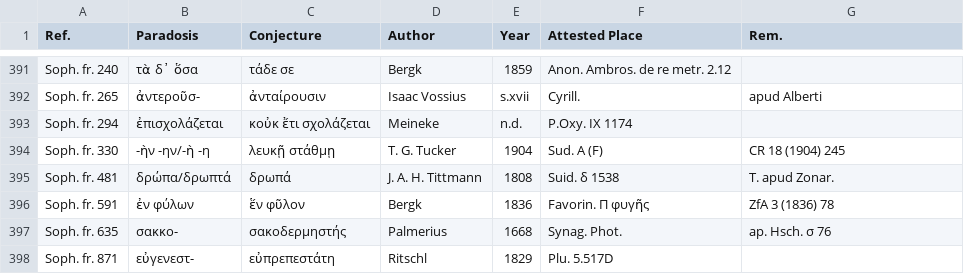
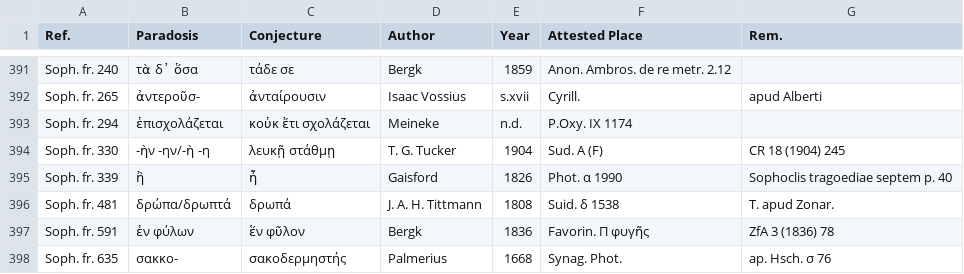
Before and after one commit to t18d/attested-conjectures, a CSV file: attested-conjectures.csv, drawn as a sheet; only a part is shown, gaps mark what is left out; the shorter side is filled out with more unchanged rows; the diff names each change by its address in the sheet, - before the commit and + after, or states it on an @@ line.

Commit message:
Update attested-conjectures.csv

```diff
--- a/attested-conjectures.csv
+++ b/attested-conjectures.csv
+row 395: Soph. fr. 339 | ἢ | ἦ | Gaisford | 1826 | Phot. α 1990 | Sophoclis tragoediae septem p. 40
```
